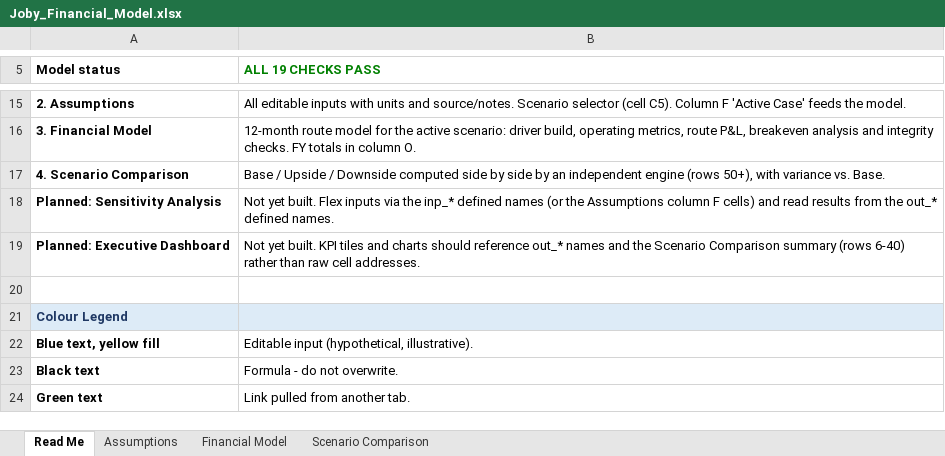
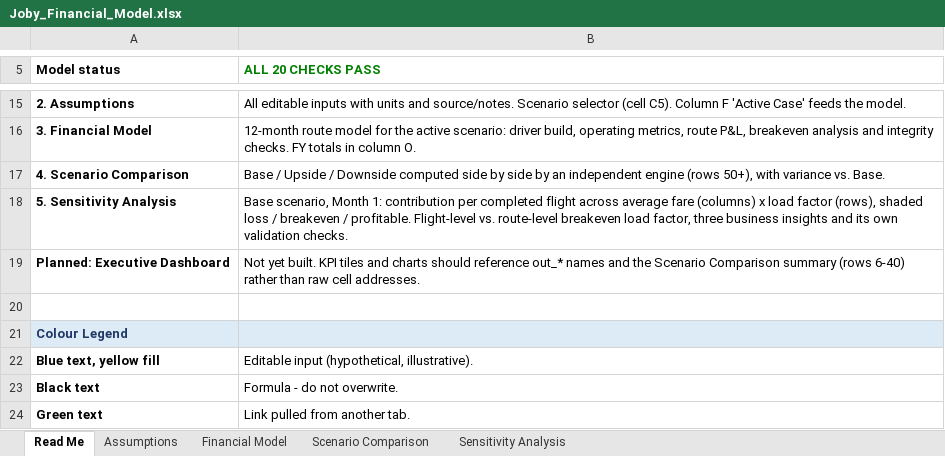
Before and after one commit to joshlynyjavier-cell/joby, an Excel workbook: Joby_Financial_Model.xlsx, sheet Read Me, drawn as a sheet; only a part is shown, gaps mark what is left out; values as stored, in another font and other column widths than the file's, no borders; conditional formats not drawn; removed rows and columns are numbered as before the commit, all else as after; the diff names each change by its address in the sheet, - before the commit and + after, or states it on an @@ line.

```diff
--- a/Joby_Financial_Model.xlsx (sheet Read Me)
+++ b/Joby_Financial_Model.xlsx (sheet Read Me)
+sheet tab: Sensitivity Analysis
-B5: ALL 19 CHECKS PASS
+B5: ALL 20 CHECKS PASS
-row 18: Planned: Sensitivity Analysis | Not yet built. Flex inputs via the inp_* defined names (or the Assumptions column F cells) and read results from the out_* defined names.
+row 18: 5. Sensitivity Analysis | Base scenario, Month 1: contribution per completed flight across average fare (columns) x load factor (rows), shaded loss / breakeven / profitable. Flight-level vs. route-level breakeven load factor, three business insights and its own validation checks.
```
Also changed, not shown: sheet Financial Model, sheet Assumptions, 4 other files.
